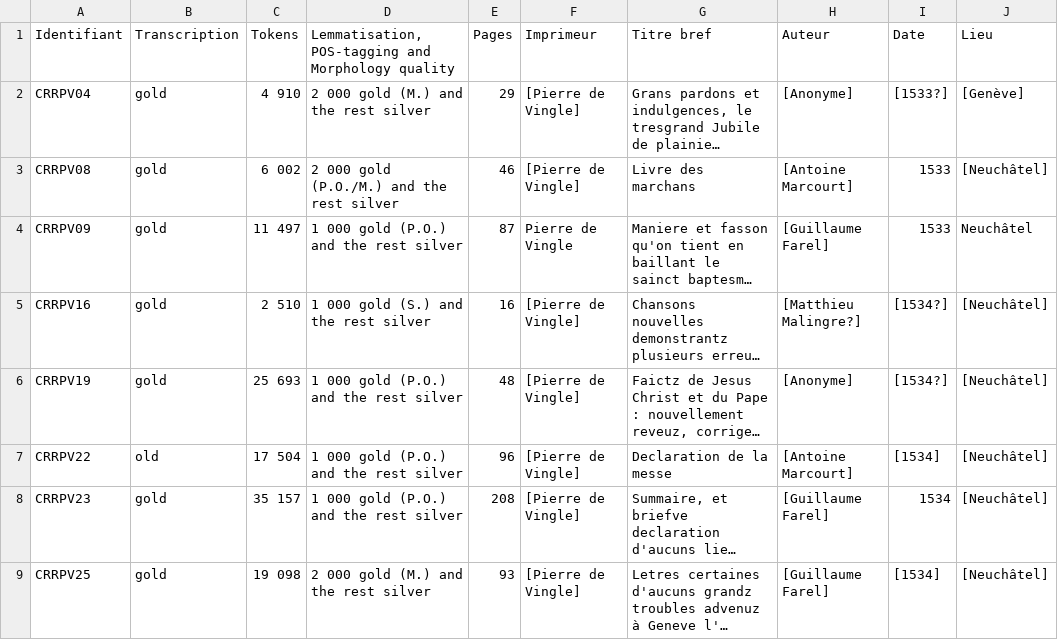
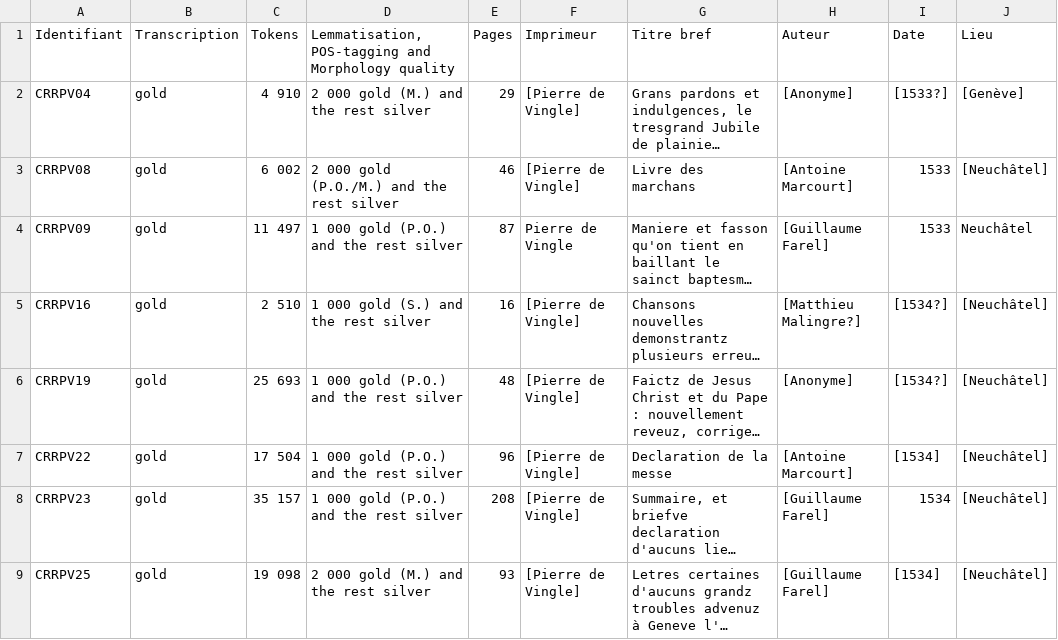
Before and after one commit to SETAFDH/Annotation-linguistique-SETAF, a CSV file: Annotation_linguistique_table.csv, drawn as a sheet; only a part is shown; long unchanged cells end in …; the diff names each change by its address in the sheet, - before the commit and + after, or states it on an @@ line.

Commit message:
Update Annotation_linguistique_table.csv

```diff
--- a/Annotation_linguistique_table.csv
+++ b/Annotation_linguistique_table.csv
-B7 (Transcription): old
+B7 (Transcription): gold
```
